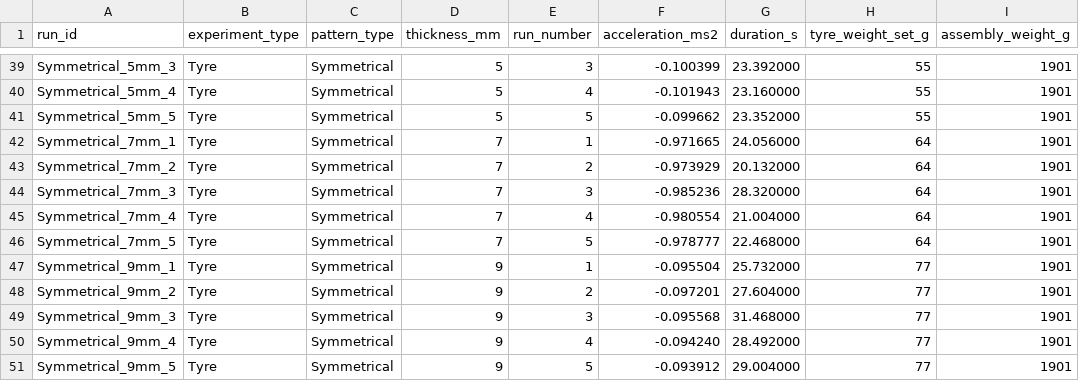
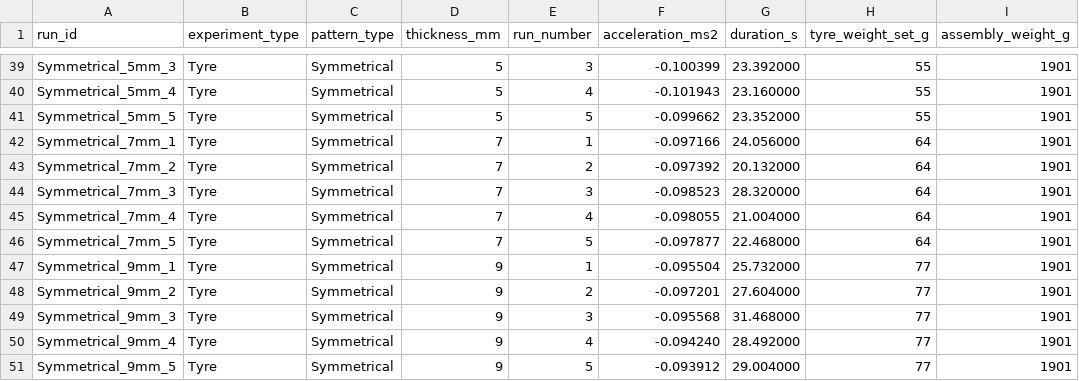
Before and after one commit to michyli/ME103_FinalProject, a CSV file: result/result_aggregate.csv, drawn as a sheet; only a part is shown, gaps mark what is left out; the diff names each change by its address in the sheet, - before the commit and + after, or states it on an @@ line.

Commit message:
updated result

```diff
--- a/result/result_aggregate.csv
+++ b/result/result_aggregate.csv
-F42 (acceleration_ms2): -0.971665
+F42 (acceleration_ms2): -0.097166
-F43 (acceleration_ms2): -0.973929
+F43 (acceleration_ms2): -0.097392
-F44 (acceleration_ms2): -0.985236
+F44 (acceleration_ms2): -0.098523
-F45 (acceleration_ms2): -0.980554
+F45 (acceleration_ms2): -0.098055
-F46 (acceleration_ms2): -0.978777
+F46 (acceleration_ms2): -0.097877
```
